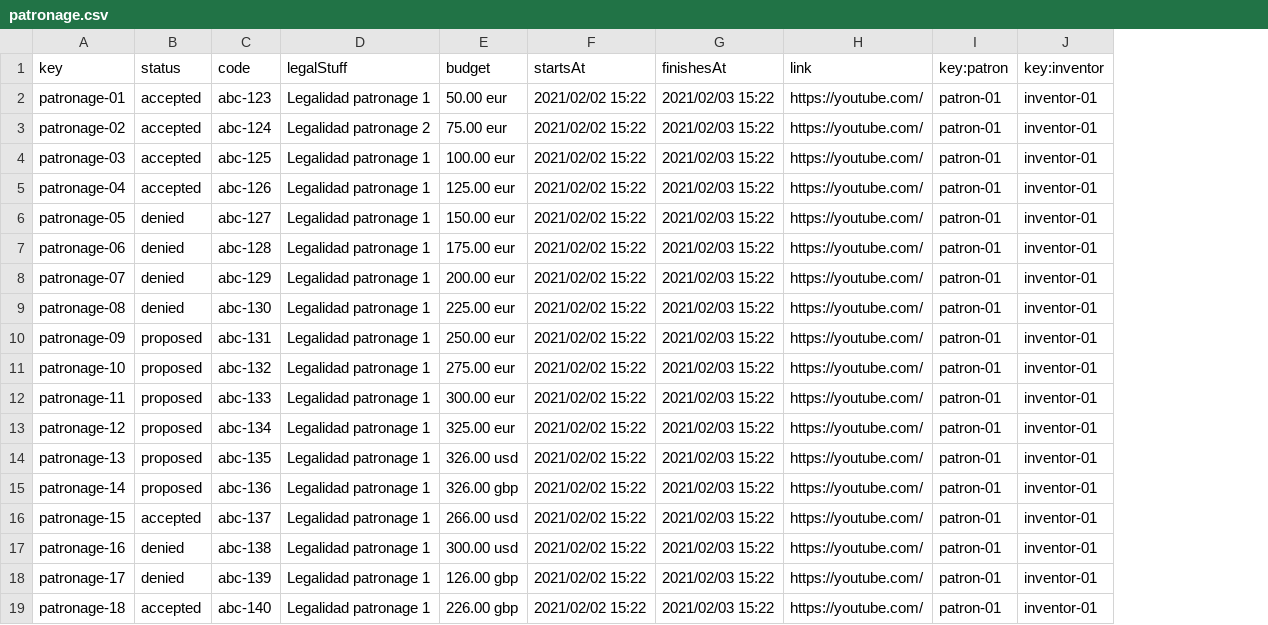
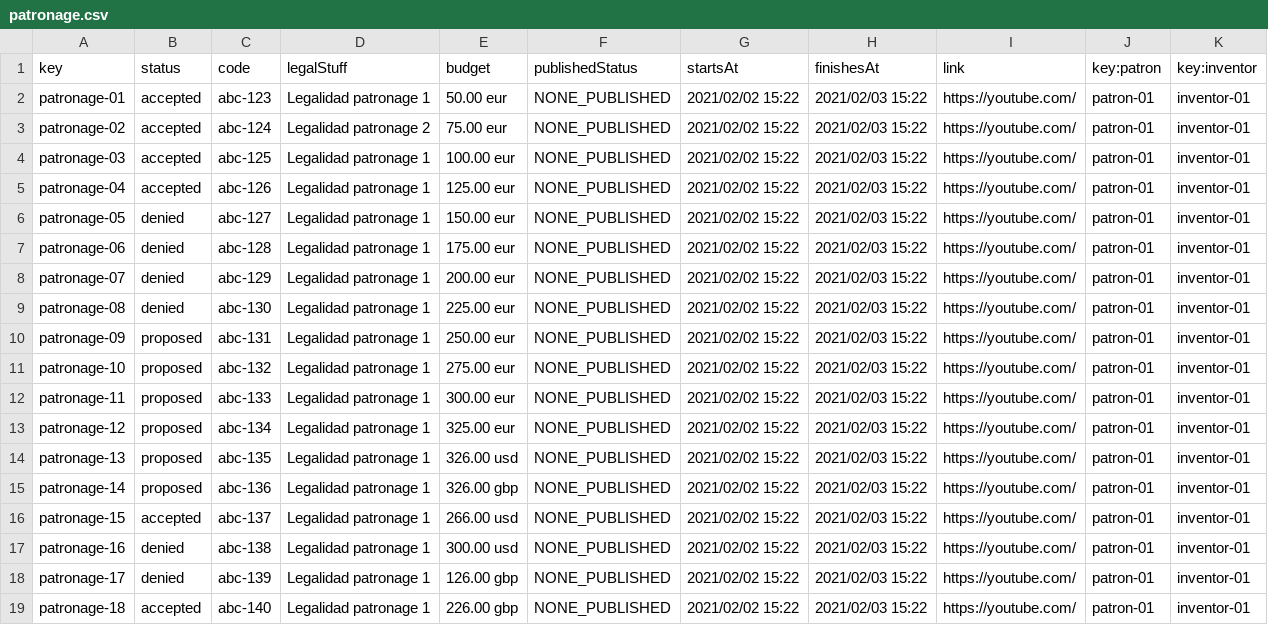
Before and after one commit to danidinogo/DP2-control-check, a CSV file: src/main/webapp/WEB-INF/resources/sample-data/patronage.csv, drawn as a sheet; the diff names each change by its address in the sheet, - before the commit and + after, or states it on an @@ line.

```diff
--- a/src/main/webapp/WEB-INF/resources/sample-data/patronage.csv
+++ b/src/main/webapp/WEB-INF/resources/sample-data/patronage.csv
+column F (publishedStatus), rows 2-19: all NONE_PUBLISHED
```
Also changed, not shown: 14 other files.
